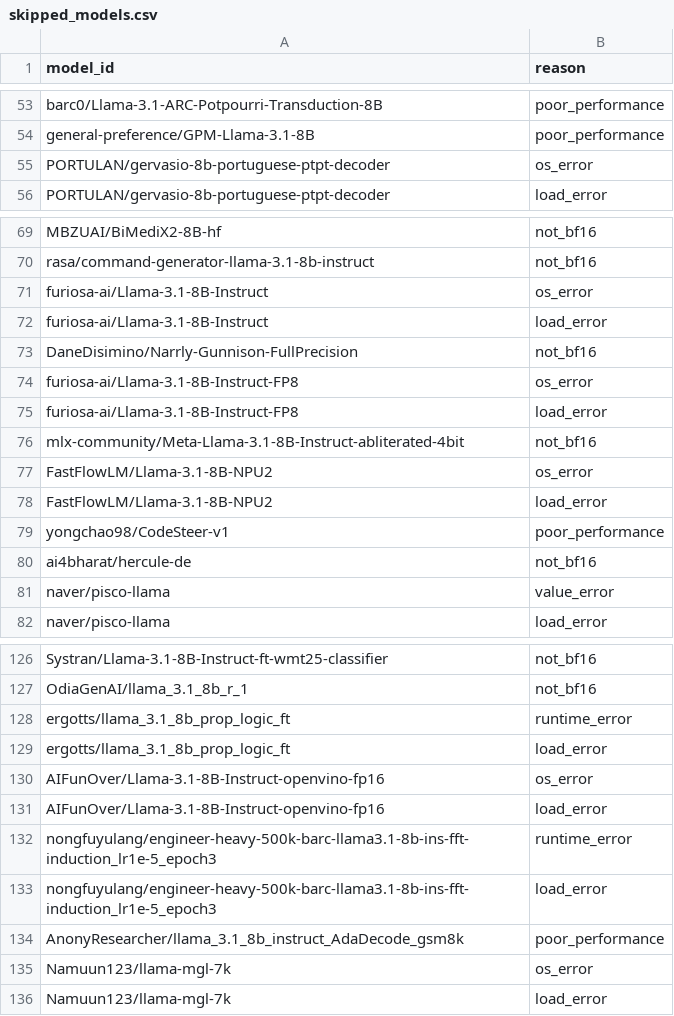
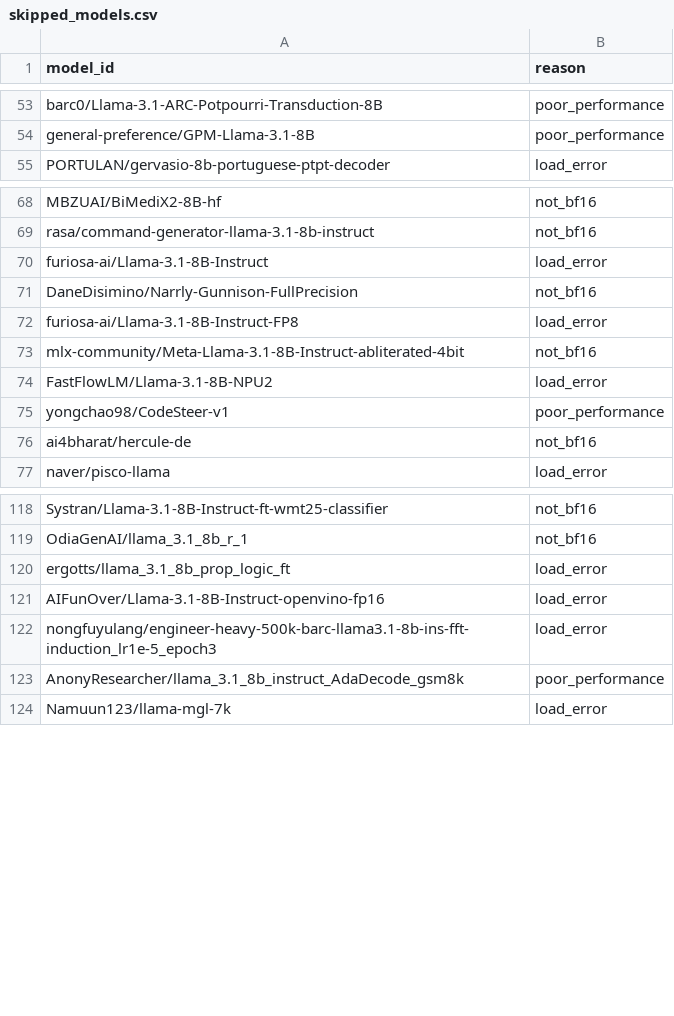
Before and after one commit to sbdzdz/wild-llamas, a CSV file: skipped_models.csv, drawn as a sheet; only a part is shown, gaps mark what is left out; the diff covers the shown part only.

Commit message:
Remove duplicates in the skipped models

```diff
--- a/skipped_models.csv
+++ b/skipped_models.csv
@@ -54,3 +54,2 @@ barc0/Llama-3.1-ARC-Potpourri-Transduction-8B,poor_performance
 general-preference/GPM-Llama-3.1-8B,poor_performance
-PORTULAN/gervasio-8b-portuguese-ptpt-decoder,os_error
 PORTULAN/gervasio-8b-portuguese-ptpt-decoder,load_error
@@ -70,9 +69,6 @@ MBZUAI/BiMediX2-8B-hf,not_bf16
 rasa/command-generator-llama-3.1-8b-instruct,not_bf16
-furiosa-ai/Llama-3.1-8B-Instruct,os_error
 furiosa-ai/Llama-3.1-8B-Instruct,load_error
 DaneDisimino/Narrly-Gunnison-FullPrecision,not_bf16
-furiosa-ai/Llama-3.1-8B-Instruct-FP8,os_error
 furiosa-ai/Llama-3.1-8B-Instruct-FP8,load_error
 mlx-community/Meta-Llama-3.1-8B-Instruct-abliterated-4bit,not_bf16
-FastFlowLM/Llama-3.1-8B-NPU2,os_error
 FastFlowLM/Llama-3.1-8B-NPU2,load_error
@@ -80,3 +76,2 @@ yongchao98/CodeSteer-v1,poor_performance
 ai4bharat/hercule-de,not_bf16
-naver/pisco-llama,value_error
 naver/pisco-llama,load_error
@@ -127,10 +119,6 @@ Systran/Llama-3.1-8B-Instruct-ft-wmt25-classifier,not_bf16
 OdiaGenAI/llama_3.1_8b_r_1,not_bf16
-ergotts/llama_3.1_8b_prop_logic_ft,runtime_error
 ergotts/llama_3.1_8b_prop_logic_ft,load_error
-AIFunOver/Llama-3.1-8B-Instruct-openvino-fp16,os_error
 AIFunOver/Llama-3.1-8B-Instruct-openvino-fp16,load_error
-nongfuyulang/engineer-heavy-500k-barc-llama3.1-8b-ins-fft-induction_lr1e-5_epoch3,runtime_error
 nongfuyulang/engineer-heavy-500k-barc-llama3.1-8b-ins-fft-induction_lr1e-5_epoch3,load_error
 AnonyResearcher/llama_3.1_8b_instruct_AdaDecode_gsm8k,poor_performance
-Namuun123/llama-mgl-7k,os_error
 Namuun123/llama-mgl-7k,load_error
```
Also changed, not shown: 3 removed rows elsewhere in this file.
